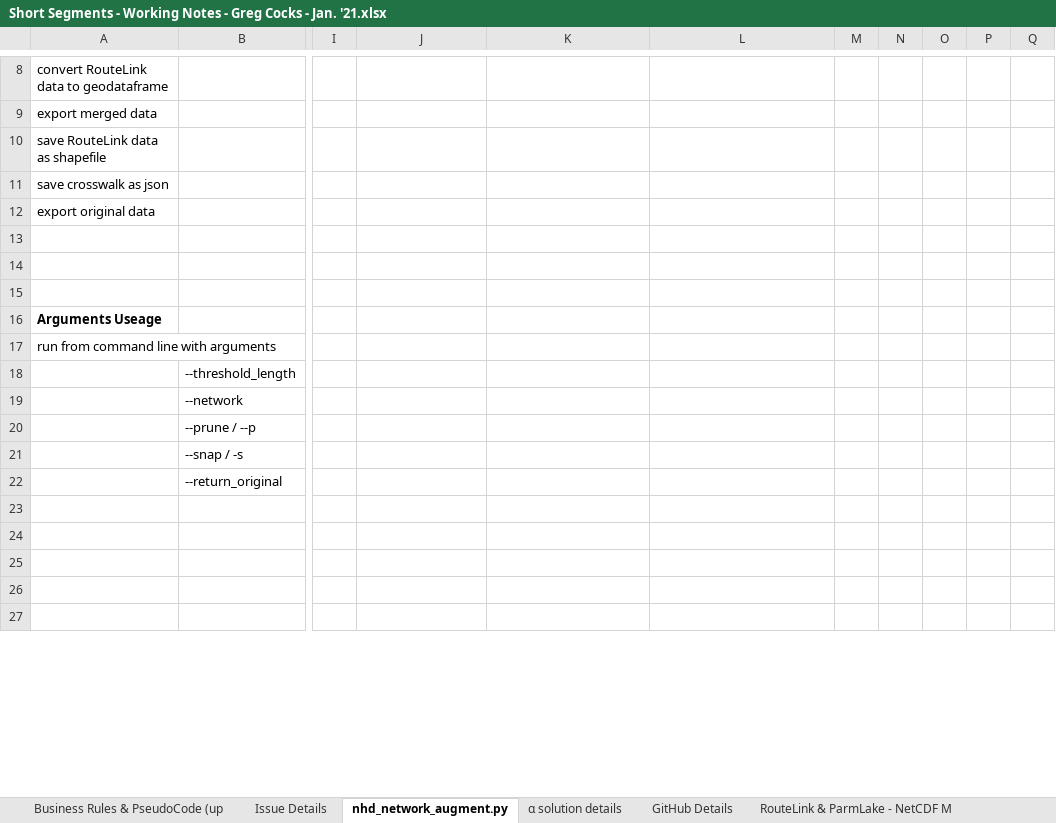
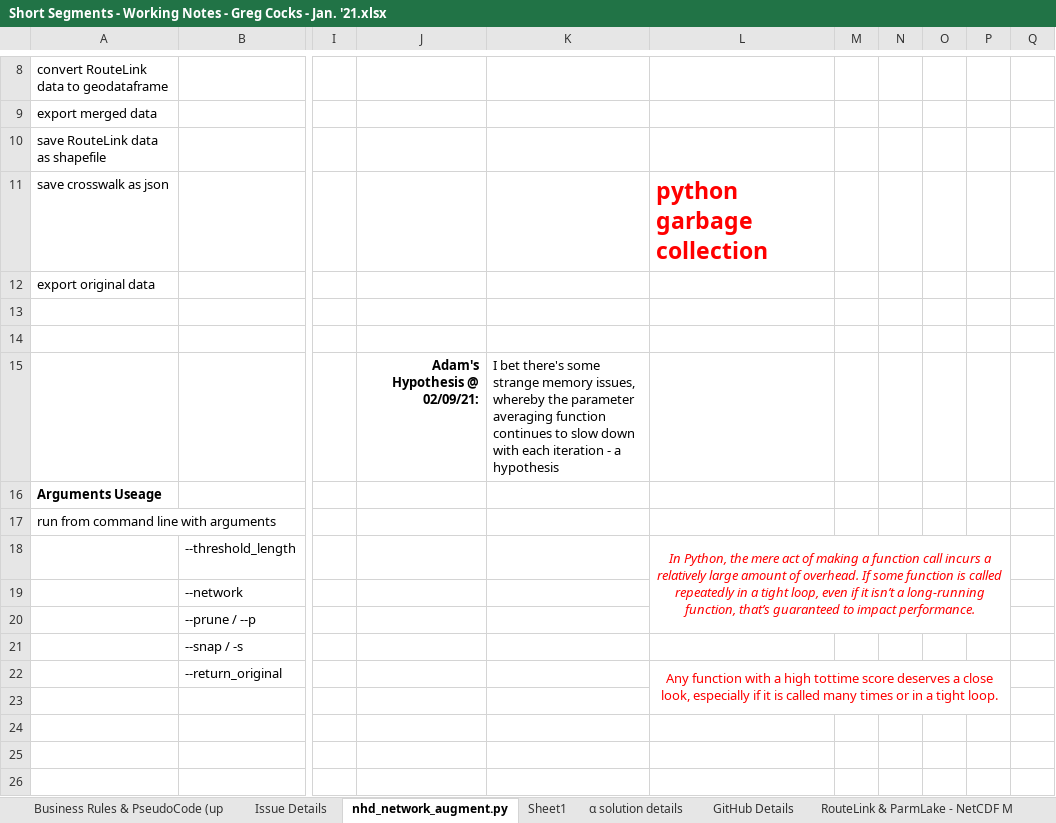
Before and after one commit to GregCocks-NOAA/t-route, an Excel workbook: working_documents/Short Segments - Working Notes - Greg Cocks - Jan. '21.xlsx, sheet nhd_network_augment.py, drawn as a sheet; only a part is shown, gaps mark what is left out; the shorter side is filled out with more unchanged rows; values as stored, in another font and other column widths than the file's, no borders; the diff covers the shown part only; the diff names each change by its address in the sheet, - before the commit and + after, or states it on an @@ line.

Commit message:
memory leak checks, etc

```diff
--- a/working_documents/Short Segments - Working Notes - Greg Cocks - Jan. '21.xlsx (sheet nhd_network_augment.py)
+++ b/working_documents/Short Segments - Working Notes - Greg Cocks - Jan. '21.xlsx (sheet nhd_network_augment.py)
+sheet tab: Sheet1
-L11: (empty)
+L11: python garbage collection
-J15: (empty)
+J15: Adam's Hypothesis @ 02/09/21:
-K15: (empty)
+K15: I bet there's some strange memory issues, whereby the parameter averaging function continues to slow down with each iteration - a hypothesis
-L18: (empty)
+L18: In Python, the mere act of making a function call incurs a relatively large amount of overhead. If some function is called repeatedly in a tight loop, even if it isn’t a long-running function, that’s guaranteed to impact performance.
+L18:P20 merged
-L22: (empty)
+L22: Any function with a high tottime score deserves a close look, especially if it is called many times or in a tight loop.
+L22:P23 merged
```
Also changed, not shown: 21 added rows, 16 edited cells and cell formats elsewhere in this sheet, charts or pictures, 25 other files.
